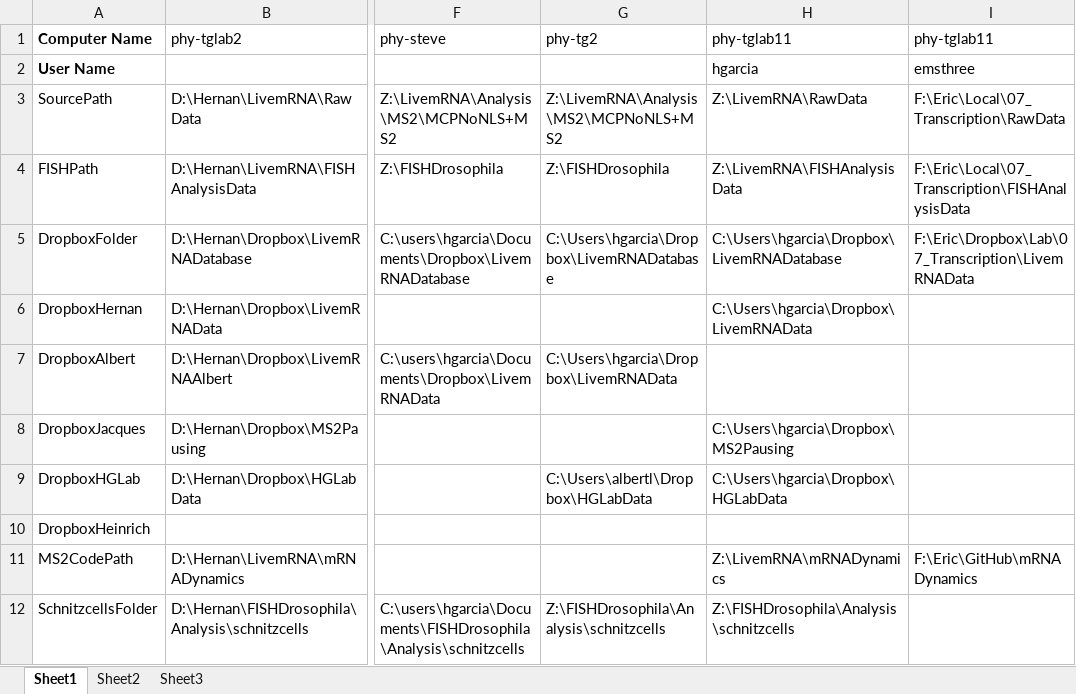
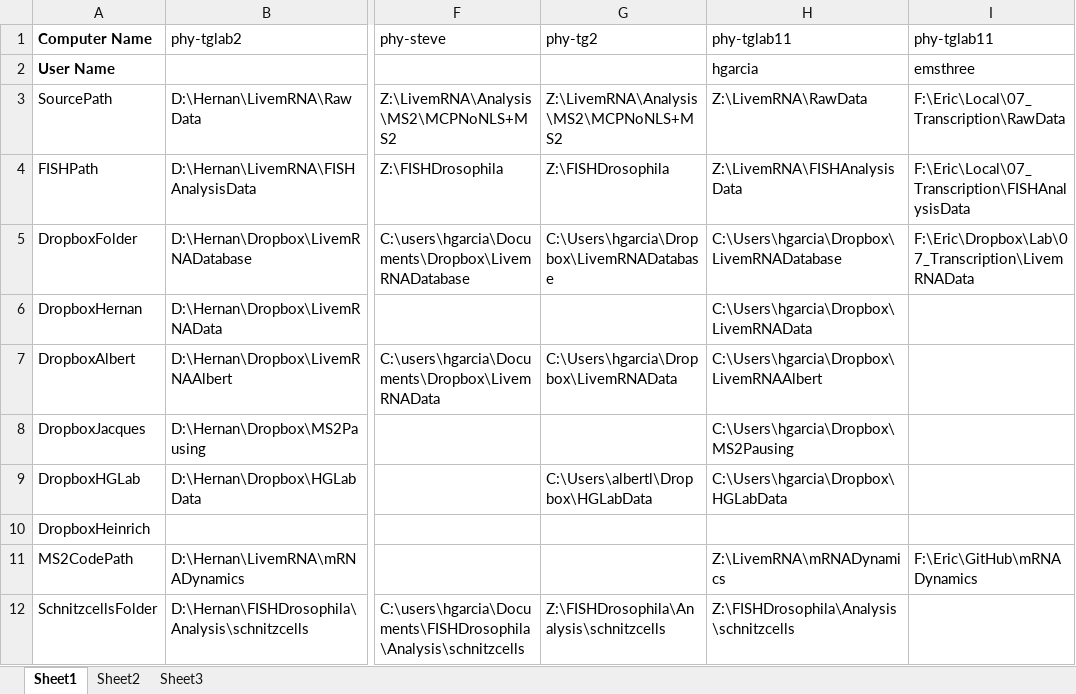
Before and after one commit to GarciaLab/mRNADynamics, an Excel workbook: ComputerFolders.xlsx, sheet Sheet1, drawn as a sheet; only a part is shown, gaps mark what is left out; values as stored, in another font and other column widths than the file's, no borders; the diff names each change by its address in the sheet, - before the commit and + after, or states it on an @@ line.

Commit message:
More fixes to handle two-color-spot data

```diff
--- a/ComputerFolders.xlsx (sheet Sheet1)
+++ b/ComputerFolders.xlsx (sheet Sheet1)
-H7 (phy-tglab11): (empty)
+H7 (phy-tglab11): C:\Users\hgarcia\Dropbox\LivemRNAAlbert
```
Also changed, not shown: 6 other files.
